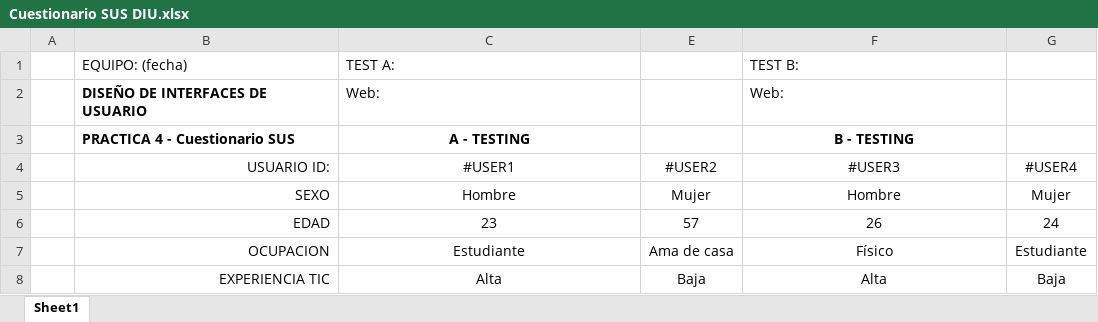
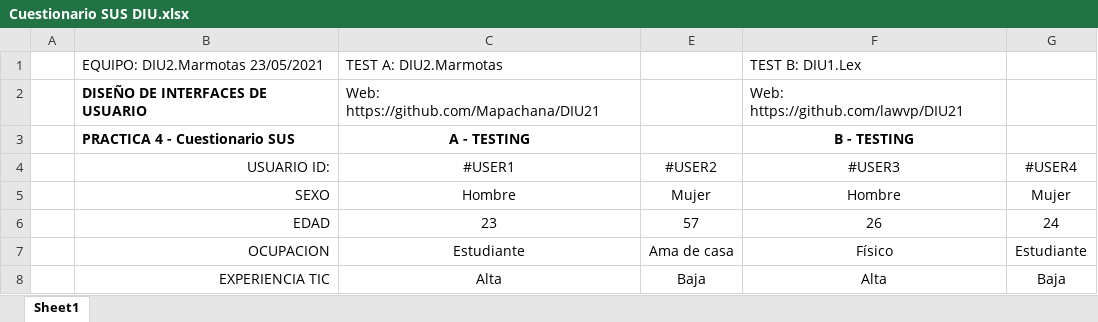
Before and after one commit to Mapachana/DIU21, an Excel workbook: P4/Cuestionario SUS DIU.xlsx, sheet Sheet1, drawn as a sheet; only a part is shown; values as stored, in another font and other column widths than the file's, no borders; conditional formats not drawn; removed rows and columns are numbered as before the commit, all else as after; the diff names each change by its address in the sheet, - before the commit and + after, or states it on an @@ line.

```diff
--- a/P4/Cuestionario SUS DIU.xlsx (sheet Sheet1)
+++ b/P4/Cuestionario SUS DIU.xlsx (sheet Sheet1)
-row 1:  | EQUIPO: (fecha) | TEST A: |  | TEST B:
+row 1:  | EQUIPO: DIU2.Marmotas 23/05/2021 | TEST A: DIU2.Marmotas |  | TEST B: DIU1.Lex
-C2 (#USER1): Web:
+C2 (#USER1): Web: https://github.com/Mapachana/DIU21
-F2 (#USER3): Web:
+F2 (#USER3): Web: https://github.com/lawvp/DIU21
```
Also changed, not shown: 8 other files.
